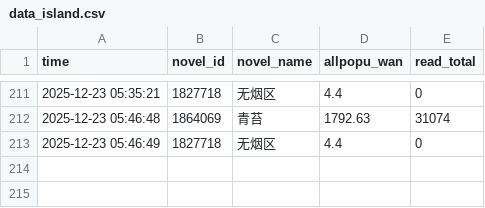
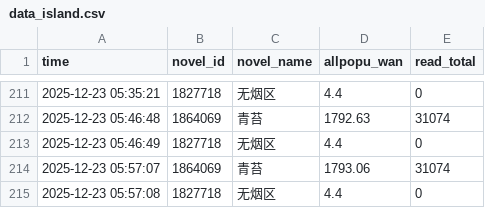
Before and after one commit to redgingseng/cpdata.io, a CSV file: data_island.csv, drawn as a sheet; only a part is shown, gaps mark what is left out.

```diff
--- a/data_island.csv
+++ b/data_island.csv
@@ -213 +213,3 @@
 2025-12-23 05:46:49,1827718,无烟区,4.4,0
+2025-12-23 05:57:07,1864069,青苔,1793.06,31074
+2025-12-23 05:57:08,1827718,无烟区,4.4,0
```
Also changed, not shown: data.csv, data_benchmark.csv, 1 other file.
